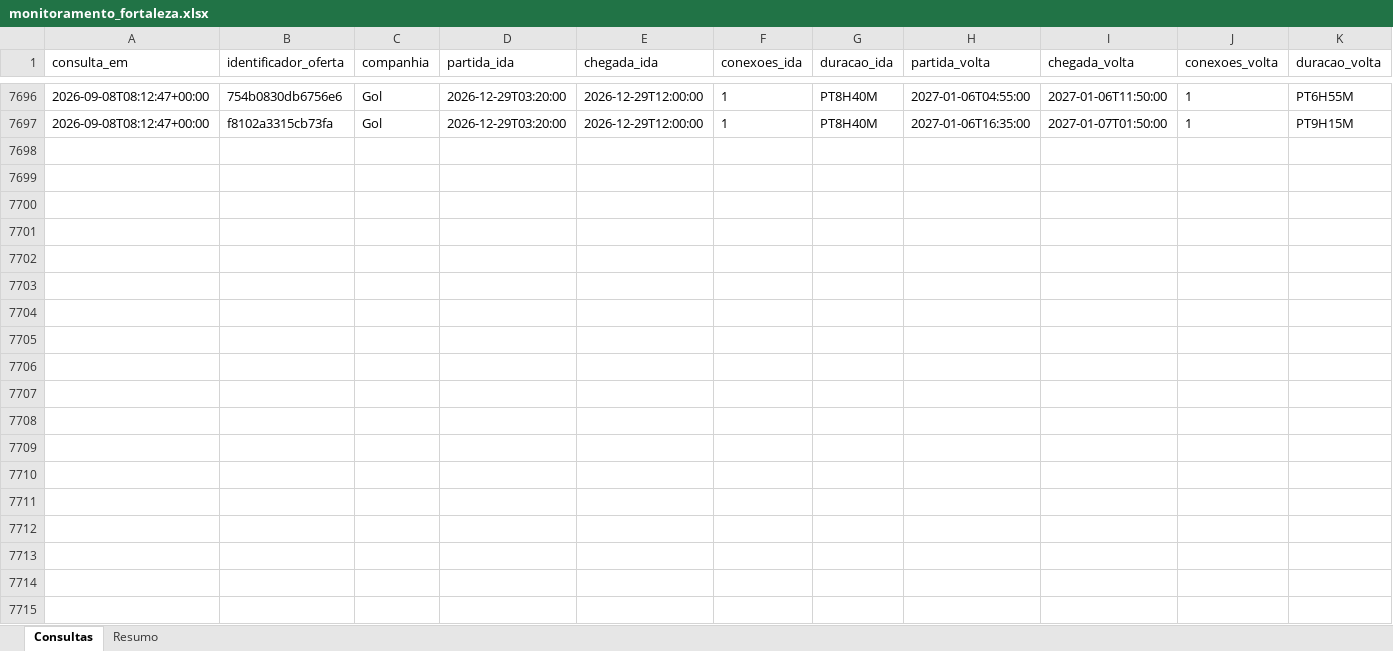
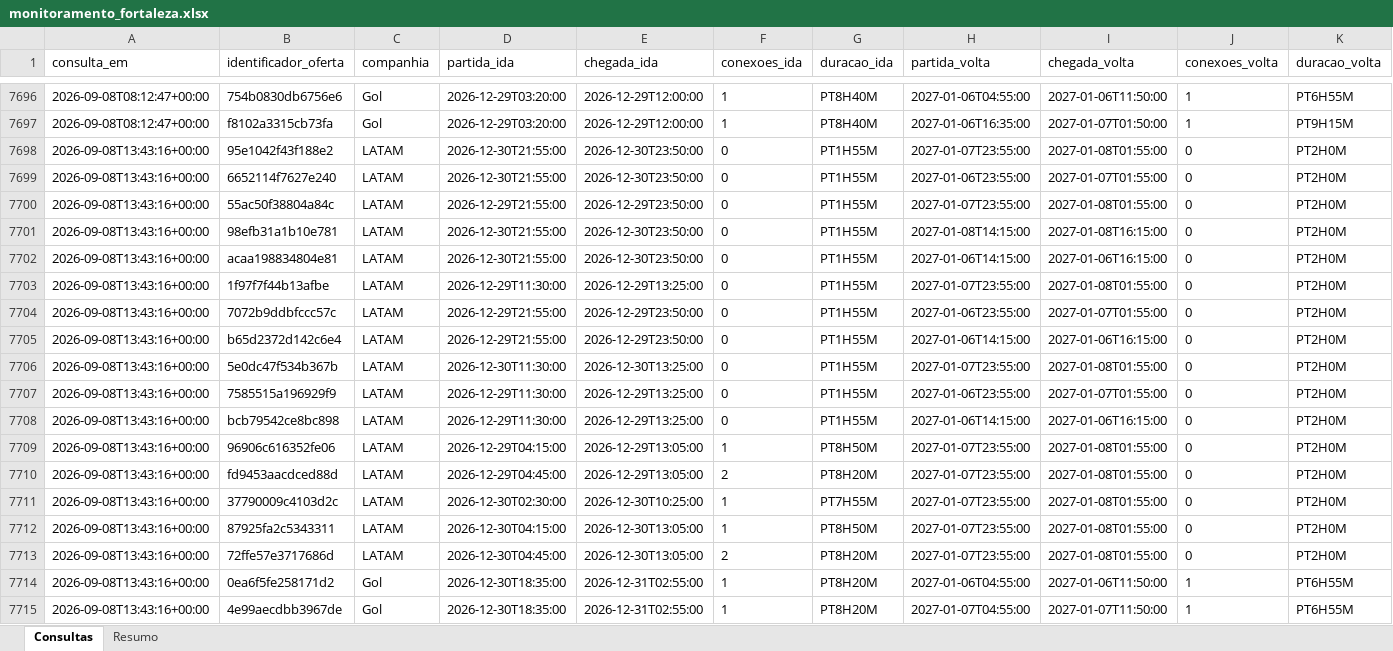
Before and after one commit to asouzaa/monitora-voos, an Excel workbook: docs/monitoramento_fortaleza.xlsx, sheet Consultas, drawn as a sheet; only a part is shown, gaps mark what is left out; values as stored, in another font and other column widths than the file's, no borders; rows hold the shown columns only; the diff covers the shown part only; the diff names each change by its address in the sheet, - before the commit and + after, or states it on an @@ line.

```diff
--- a/docs/monitoramento_fortaleza.xlsx (sheet Consultas)
+++ b/docs/monitoramento_fortaleza.xlsx (sheet Consultas)
+row 7698: 2026-09-08T13:43:16+00:00 | 95e1042f43f188e2 | LATAM | 2026-12-30T21:55:00 | 2026-12-30T23:50:00 | 0 | PT1H55M | 2027-01-07T23:55:00 | 2027-01-08T01:55:00 | 0 | PT2H0M
+row 7699: 2026-09-08T13:43:16+00:00 | 6652114f7627e240 | LATAM | 2026-12-30T21:55:00 | 2026-12-30T23:50:00 | 0 | PT1H55M | 2027-01-06T23:55:00 | 2027-01-07T01:55:00 | 0 | PT2H0M
+row 7700: 2026-09-08T13:43:16+00:00 | 55ac50f38804a84c | LATAM | 2026-12-29T21:55:00 | 2026-12-29T23:50:00 | 0 | PT1H55M | 2027-01-07T23:55:00 | 2027-01-08T01:55:00 | 0 | PT2H0M
+row 7701: 2026-09-08T13:43:16+00:00 | 98efb31a1b10e781 | LATAM | 2026-12-30T21:55:00 | 2026-12-30T23:50:00 | 0 | PT1H55M | 2027-01-08T14:15:00 | 2027-01-08T16:15:00 | 0 | PT2H0M
+row 7702: 2026-09-08T13:43:16+00:00 | acaa198834804e81 | LATAM | 2026-12-30T21:55:00 | 2026-12-30T23:50:00 | 0 | PT1H55M | 2027-01-06T14:15:00 | 2027-01-06T16:15:00 | 0 | PT2H0M
+row 7703: 2026-09-08T13:43:16+00:00 | 1f97f7f44b13afbe | LATAM | 2026-12-29T11:30:00 | 2026-12-29T13:25:00 | 0 | PT1H55M | 2027-01-07T23:55:00 | 2027-01-08T01:55:00 | 0 | PT2H0M
+row 7704: 2026-09-08T13:43:16+00:00 | 7072b9ddbfccc57c | LATAM | 2026-12-29T21:55:00 | 2026-12-29T23:50:00 | 0 | PT1H55M | 2027-01-06T23:55:00 | 2027-01-07T01:55:00 | 0 | PT2H0M
+row 7705: 2026-09-08T13:43:16+00:00 | b65d2372d142c6e4 | LATAM | 2026-12-29T21:55:00 | 2026-12-29T23:50:00 | 0 | PT1H55M | 2027-01-06T14:15:00 | 2027-01-06T16:15:00 | 0 | PT2H0M
+row 7706: 2026-09-08T13:43:16+00:00 | 5e0dc47f534b367b | LATAM | 2026-12-30T11:30:00 | 2026-12-30T13:25:00 | 0 | PT1H55M | 2027-01-07T23:55:00 | 2027-01-08T01:55:00 | 0 | PT2H0M
+row 7707: 2026-09-08T13:43:16+00:00 | 7585515a196929f9 | LATAM | 2026-12-29T11:30:00 | 2026-12-29T13:25:00 | 0 | PT1H55M | 2027-01-06T23:55:00 | 2027-01-07T01:55:00 | 0 | PT2H0M
+row 7708: 2026-09-08T13:43:16+00:00 | bcb79542ce8bc898 | LATAM | 2026-12-29T11:30:00 | 2026-12-29T13:25:00 | 0 | PT1H55M | 2027-01-06T14:15:00 | 2027-01-06T16:15:00 | 0 | PT2H0M
+row 7709: 2026-09-08T13:43:16+00:00 | 96906c616352fe06 | LATAM | 2026-12-29T04:15:00 | 2026-12-29T13:05:00 | 1 | PT8H50M | 2027-01-07T23:55:00 | 2027-01-08T01:55:00 | 0 | PT2H0M
+row 7710: 2026-09-08T13:43:16+00:00 | fd9453aacdced88d | LATAM | 2026-12-29T04:45:00 | 2026-12-29T13:05:00 | 2 | PT8H20M | 2027-01-07T23:55:00 | 2027-01-08T01:55:00 | 0 | PT2H0M
+row 7711: 2026-09-08T13:43:16+00:00 | 37790009c4103d2c | LATAM | 2026-12-30T02:30:00 | 2026-12-30T10:25:00 | 1 | PT7H55M | 2027-01-07T23:55:00 | 2027-01-08T01:55:00 | 0 | PT2H0M
+row 7712: 2026-09-08T13:43:16+00:00 | 87925fa2c5343311 | LATAM | 2026-12-30T04:15:00 | 2026-12-30T13:05:00 | 1 | PT8H50M | 2027-01-07T23:55:00 | 2027-01-08T01:55:00 | 0 | PT2H0M
+row 7713: 2026-09-08T13:43:16+00:00 | 72ffe57e3717686d | LATAM | 2026-12-30T04:45:00 | 2026-12-30T13:05:00 | 2 | PT8H20M | 2027-01-07T23:55:00 | 2027-01-08T01:55:00 | 0 | PT2H0M
+row 7714: 2026-09-08T13:43:16+00:00 | 0ea6f5fe258171d2 | Gol | 2026-12-30T18:35:00 | 2026-12-31T02:55:00 | 1 | PT8H20M | 2027-01-06T04:55:00 | 2027-01-06T11:50:00 | 1 | PT6H55M
+row 7715: 2026-09-08T13:43:16+00:00 | 4e99aecdbb3967de | Gol | 2026-12-30T18:35:00 | 2026-12-31T02:55:00 | 1 | PT8H20M | 2027-01-07T04:55:00 | 2027-01-07T11:50:00 | 1 | PT6H55M
```
Also changed, not shown: 102 added rows elsewhere in this sheet, sheet Resumo, docs/monitoramento_joao_pessoa.xlsx, docs/monitoramento_maceio.xlsx, 9 other files.
